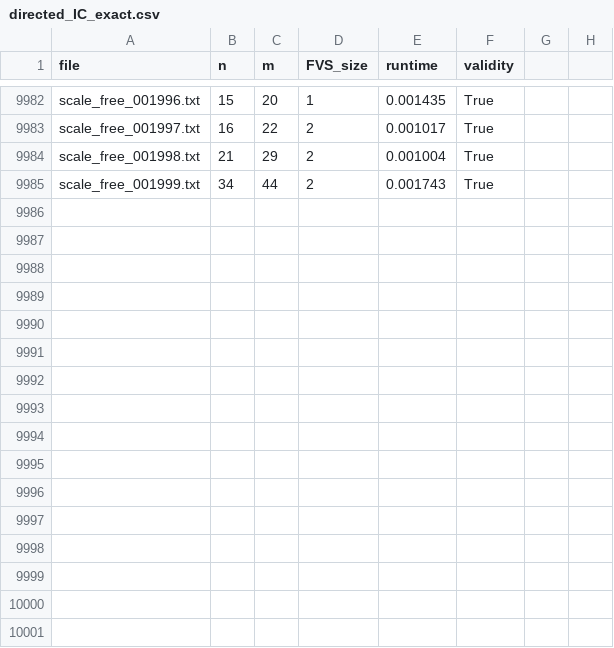
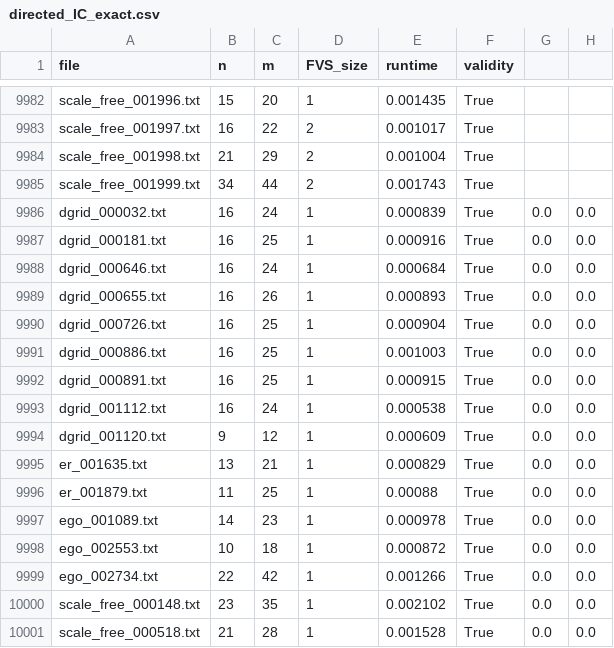
Before and after one commit to TAR2003/Feedback_Vertex_Set_Problem_Algorithm_Project_4-2, a CSV file: results/directed_IC_exact.csv, drawn as a sheet; only a part is shown, gaps mark what is left out; the diff names each change by its address in the sheet, - before the commit and + after, or states it on an @@ line.

```diff
--- a/results/directed_IC_exact.csv
+++ b/results/directed_IC_exact.csv
+row 9986: dgrid_000032.txt | 16 | 24 | 1 | 0.000839 | True | 0.0 | 0.0
+row 9987: dgrid_000181.txt | 16 | 25 | 1 | 0.000916 | True | 0.0 | 0.0
+row 9988: dgrid_000646.txt | 16 | 24 | 1 | 0.000684 | True | 0.0 | 0.0
+row 9989: dgrid_000655.txt | 16 | 26 | 1 | 0.000893 | True | 0.0 | 0.0
+row 9990: dgrid_000726.txt | 16 | 25 | 1 | 0.000904 | True | 0.0 | 0.0
+row 9991: dgrid_000886.txt | 16 | 25 | 1 | 0.001003 | True | 0.0 | 0.0
+row 9992: dgrid_000891.txt | 16 | 25 | 1 | 0.000915 | True | 0.0 | 0.0
+row 9993: dgrid_001112.txt | 16 | 24 | 1 | 0.000538 | True | 0.0 | 0.0
+row 9994: dgrid_001120.txt | 9 | 12 | 1 | 0.000609 | True | 0.0 | 0.0
+row 9995: er_001635.txt | 13 | 21 | 1 | 0.000829 | True | 0.0 | 0.0
+row 9996: er_001879.txt | 11 | 25 | 1 | 0.00088 | True | 0.0 | 0.0
+row 9997: ego_001089.txt | 14 | 23 | 1 | 0.000978 | True | 0.0 | 0.0
+row 9998: ego_002553.txt | 10 | 18 | 1 | 0.000872 | True | 0.0 | 0.0
+row 9999: ego_002734.txt | 22 | 42 | 1 | 0.001266 | True | 0.0 | 0.0
+row 10000: scale_free_000148.txt | 23 | 35 | 1 | 0.002102 | True | 0.0 | 0.0
+row 10001: scale_free_000518.txt | 21 | 28 | 1 | 0.001528 | True | 0.0 | 0.0
```
Also changed, not shown: results/directed_fvs_check.csv, results/undirected_IC_exact.csv, 1 other file.
